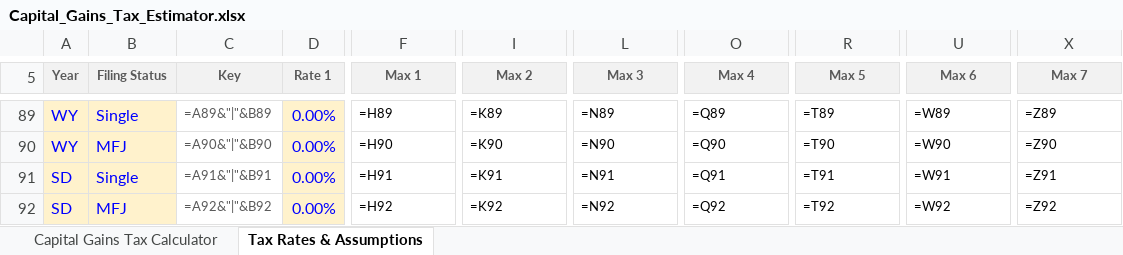
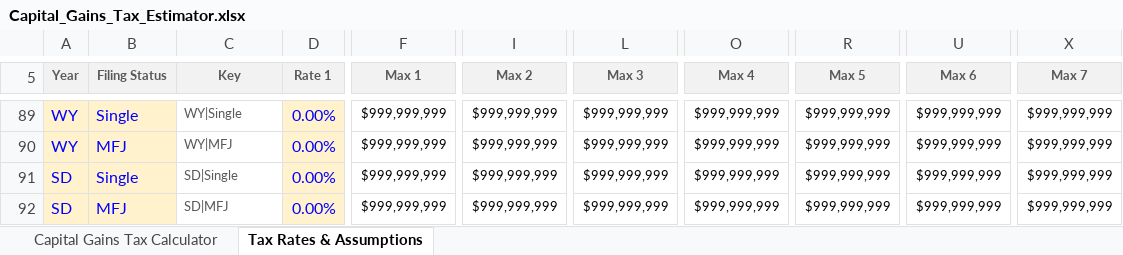
Before and after one commit to bkelly819/Claude, an Excel workbook: Capital_Gains_Tax_Estimator.xlsx, sheet Tax Rates & Assumptions, drawn as a sheet; only a part is shown, gaps mark what is left out; values as stored, in another font and other column widths than the file's, no borders; formulas without a stored value are shown as written; the diff covers the shown part only; the diff names each change by its address in the sheet, - before the commit and + after, or states it on an @@ line.

```diff
--- a/Capital_Gains_Tax_Estimator.xlsx (sheet Tax Rates & Assumptions)
+++ b/Capital_Gains_Tax_Estimator.xlsx (sheet Tax Rates & Assumptions)
-C89 (Key): =A89&"|"&B89
+C89 (Key): WY|Single
-F89 (Max 1): =H89
+F89 (Max 1): $999,999,999
-I89 (Max 2): =K89
+I89 (Max 2): $999,999,999
-L89 (Max 3): =N89
+L89 (Max 3): $999,999,999
-O89 (Max 4): =Q89
+O89 (Max 4): $999,999,999
-R89 (Max 5): =T89
+R89 (Max 5): $999,999,999
-U89 (Max 6): =W89
+U89 (Max 6): $999,999,999
-X89 (Max 7): =Z89
+X89 (Max 7): $999,999,999
-C90 (Key): =A90&"|"&B90
+C90 (Key): WY|MFJ
-F90 (Max 1): =H90
+F90 (Max 1): $999,999,999
-I90 (Max 2): =K90
+I90 (Max 2): $999,999,999
-L90 (Max 3): =N90
+L90 (Max 3): $999,999,999
-O90 (Max 4): =Q90
+O90 (Max 4): $999,999,999
-R90 (Max 5): =T90
+R90 (Max 5): $999,999,999
-U90 (Max 6): =W90
+U90 (Max 6): $999,999,999
-X90 (Max 7): =Z90
+X90 (Max 7): $999,999,999
-C91 (Key): =A91&"|"&B91
+C91 (Key): SD|Single
-F91 (Max 1): =H91
+F91 (Max 1): $999,999,999
-I91 (Max 2): =K91
+I91 (Max 2): $999,999,999
-L91 (Max 3): =N91
+L91 (Max 3): $999,999,999
-O91 (Max 4): =Q91
+O91 (Max 4): $999,999,999
-R91 (Max 5): =T91
+R91 (Max 5): $999,999,999
-U91 (Max 6): =W91
+U91 (Max 6): $999,999,999
-X91 (Max 7): =Z91
+X91 (Max 7): $999,999,999
-C92 (Key): =A92&"|"&B92
+C92 (Key): SD|MFJ
-F92 (Max 1): =H92
+F92 (Max 1): $999,999,999
-I92 (Max 2): =K92
+I92 (Max 2): $999,999,999
-L92 (Max 3): =N92
+L92 (Max 3): $999,999,999
-O92 (Max 4): =Q92
+O92 (Max 4): $999,999,999
-R92 (Max 5): =T92
+R92 (Max 5): $999,999,999
-U92 (Max 6): =W92
+U92 (Max 6): $999,999,999
-X92 (Max 7): =Z92
+X92 (Max 7): $999,999,999
```
Also changed, not shown: 568 edited cells elsewhere in this sheet, sheet Capital Gains Tax Calculator, hidden cells.
